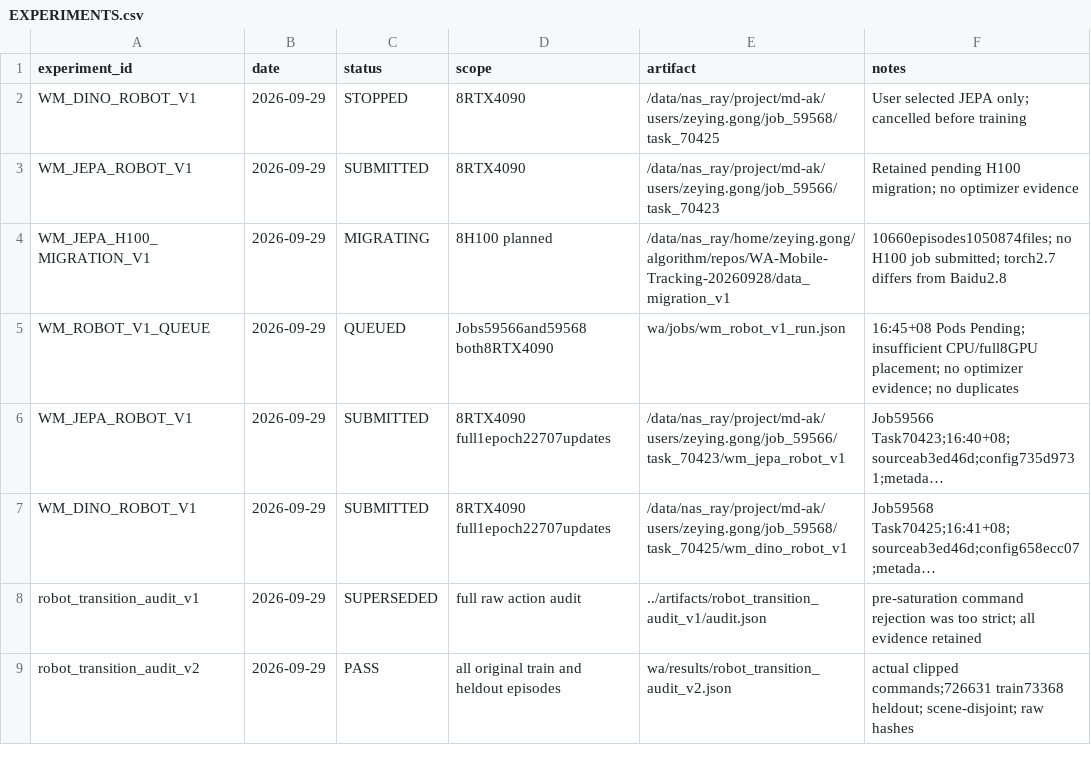
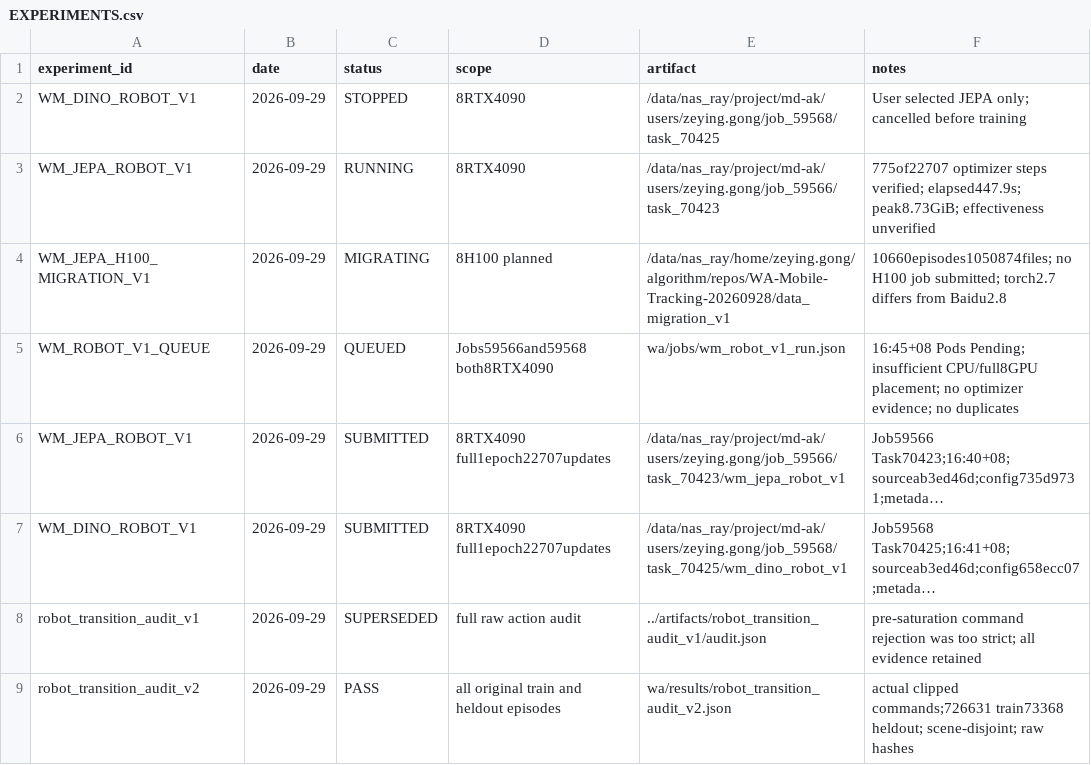
Before and after one commit to Zeying-Gong/OmTrackVLA, a CSV file: EXPERIMENTS.csv, drawn as a sheet; only a part is shown; long unchanged cells end in ….

```diff
--- a/EXPERIMENTS.csv
+++ b/EXPERIMENTS.csv
@@ -2,3 +2,3 @@ experiment_id,date,status,scope,artifact,notes
 WM_DINO_ROBOT_V1,2026-09-29,STOPPED,8RTX4090,/data/nas_ray/project/md-ak/users/zeying.gong/job_59568/task_70425,User selected JEPA only; cancelled before training
-WM_JEPA_ROBOT_V1,2026-09-29,SUBMITTED,8RTX4090,/data/nas_ray/project/md-ak/users/zeying.gong/job_59566/task_70423,Retained pending H100 migration; no optimizer evidence
+WM_JEPA_ROBOT_V1,2026-09-29,RUNNING,8RTX4090,/data/nas_ray/project/md-ak/users/zeying.gong/job_59566/task_70423,775of22707 optimizer steps verified; elapsed447.9s; peak8.73GiB; effectiveness unverified
 WM_JEPA_H100_MIGRATION_V1,2026-09-29,MIGRATING,8H100 planned,/data/nas_ray/home/zeying.gong/algorithm/repos/WA-Mobile-Tracking-20260928/data_migration_v1,10660episodes1050874files; no H100 job submitted; torch2.7 differs from Baidu2.8
```
Also changed, not shown: 2 other files.
